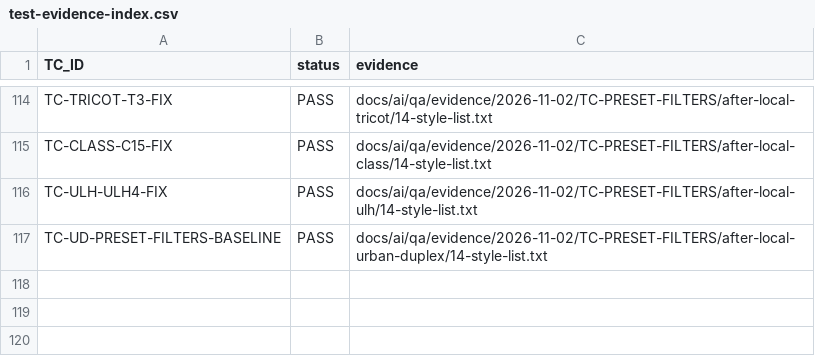
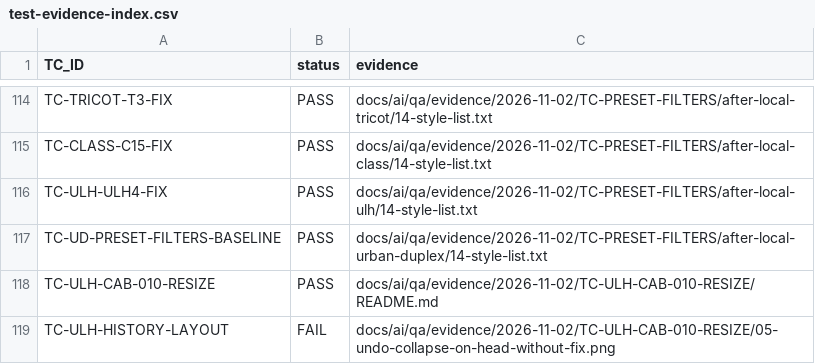
Before and after one commit to Elementals-technical/hasting-modular-configuration, a CSV file: docs/ai/qa/test-evidence-index.csv, drawn as a sheet; only a part is shown, gaps mark what is left out; the diff names each change by its address in the sheet, - before the commit and + after, or states it on an @@ line.

```diff
--- a/docs/ai/qa/test-evidence-index.csv
+++ b/docs/ai/qa/test-evidence-index.csv
+row 118: TC-ULH-CAB-010-RESIZE | PASS | docs/ai/qa/evidence/2026-11-02/TC-ULH-CAB-010-RESIZE/README.md
+row 119: TC-ULH-HISTORY-LAYOUT | FAIL | docs/ai/qa/evidence/2026-11-02/TC-ULH-CAB-010-RESIZE/05-undo-collapse-on-head-without-fix.png
```
Also changed, not shown: docs/ai/qa/ui-test-matrix.csv, 12 other files.
